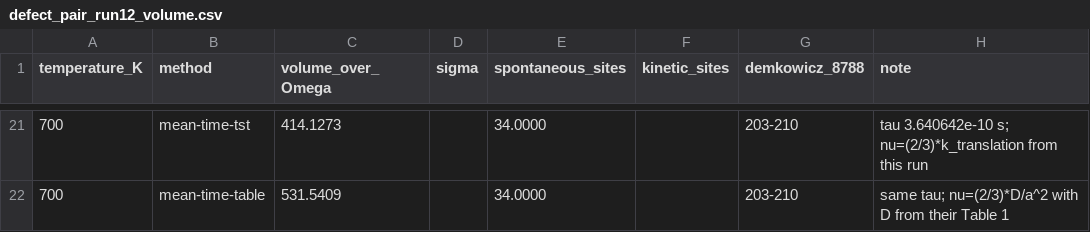
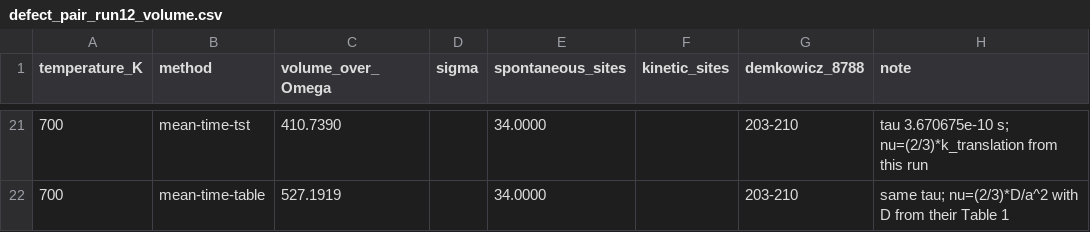
Before and after one commit to OmniPotentRPC/rgsaddle, a CSV file: benchmarks/defect_pair_run12_volume.csv, drawn as a sheet; only a part is shown, gaps mark what is left out; the diff covers the shown part only.

Commit message:
fix: rotate the dumbbell axis on a translation hop
A <100> translation uses eight neighbor directions and turns the axis
by a right angle. The graph kept all twelve directions and the old
axis. On-site rotation stays two <110> saddles per target axis, and an
away-barrier factor now multiplies both directions of a shell pair.

On the 13^3 lattices the first-passage volume is 202.4328±5.1390,
187.6200±4.6448 and 204.5416±3.6445 Ω at 300, 500 and 700 K.

```diff
--- a/benchmarks/defect_pair_run12_volume.csv
+++ b/benchmarks/defect_pair_run12_volume.csv
@@ -21,2 +21,2 @@ temperature_K,method,volume_over_Omega,sigma,spontaneous_sites,kinetic_sites,dem
-700,mean-time-tst,414.1273,,34.0000,,203-210,tau 3.640642e-10 s; nu=(2/3)*k_translation from this run
-700,mean-time-table,531.5409,,34.0000,,203-210,same tau; nu=(2/3)*D/a^2 with D from their Table 1
+700,mean-time-tst,410.7390,,34.0000,,203-210,tau 3.670675e-10 s; nu=(2/3)*k_translation from this run
+700,mean-time-table,527.1919,,34.0000,,203-210,same tau; nu=(2/3)*D/a^2 with D from their Table 1
```
Also changed, not shown: 37 edited cells elsewhere in this file, 5 other files.
